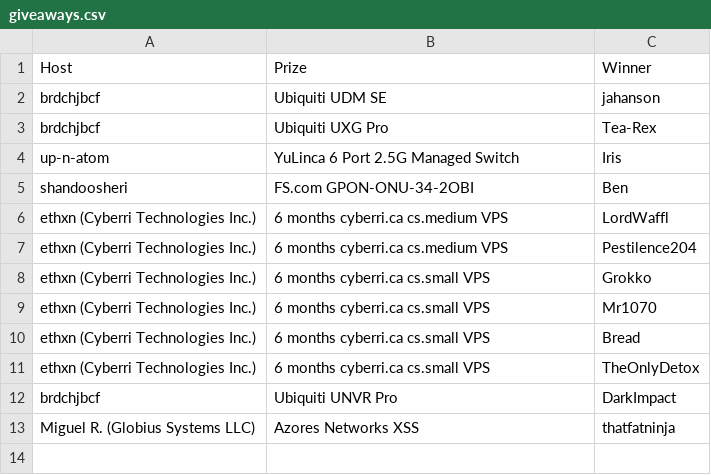
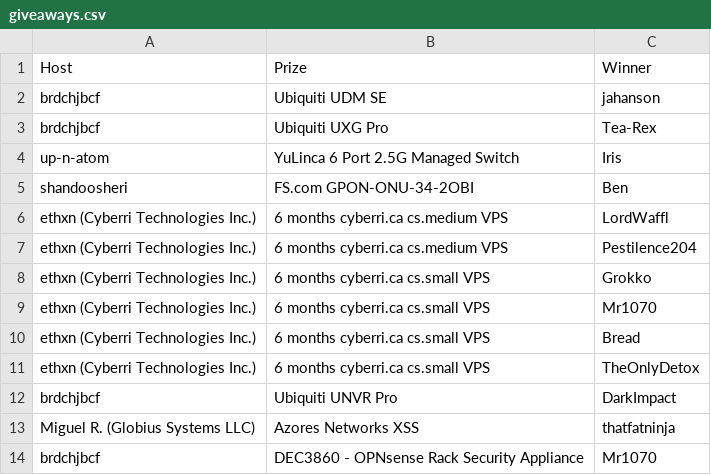
Before and after one commit to up-n-atom/8311, a CSV file: docs/giveaways.csv, drawn as a sheet; the diff names each change by its address in the sheet, - before the commit and + after, or states it on an @@ line.

Commit message:
discord: giveaway: add winner of the DEC3860 from brdchjbcf

```diff
--- a/docs/giveaways.csv
+++ b/docs/giveaways.csv
+row 14: brdchjbcf | DEC3860 - OPNsense Rack Security Appliance | Mr1070
```
